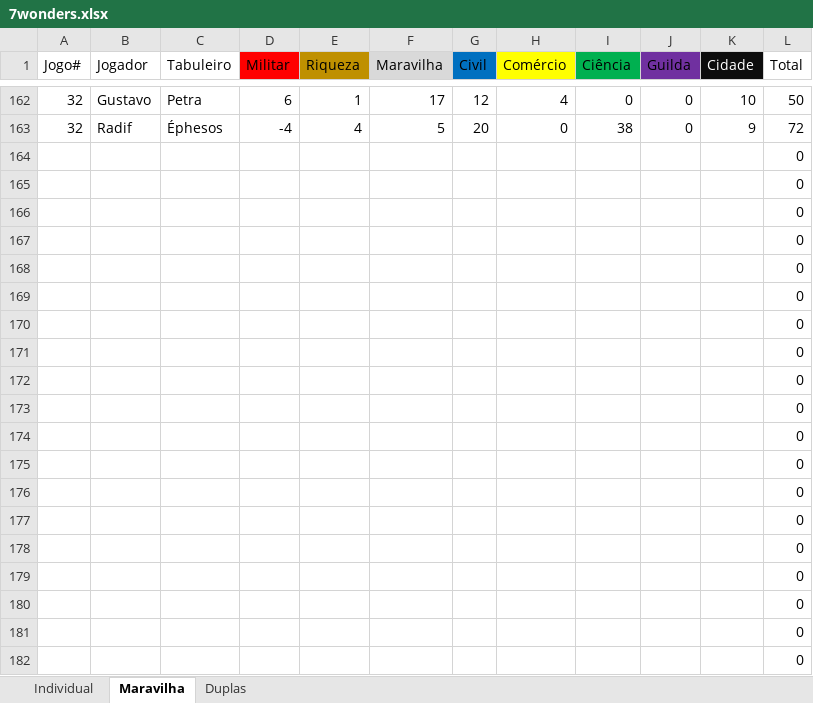
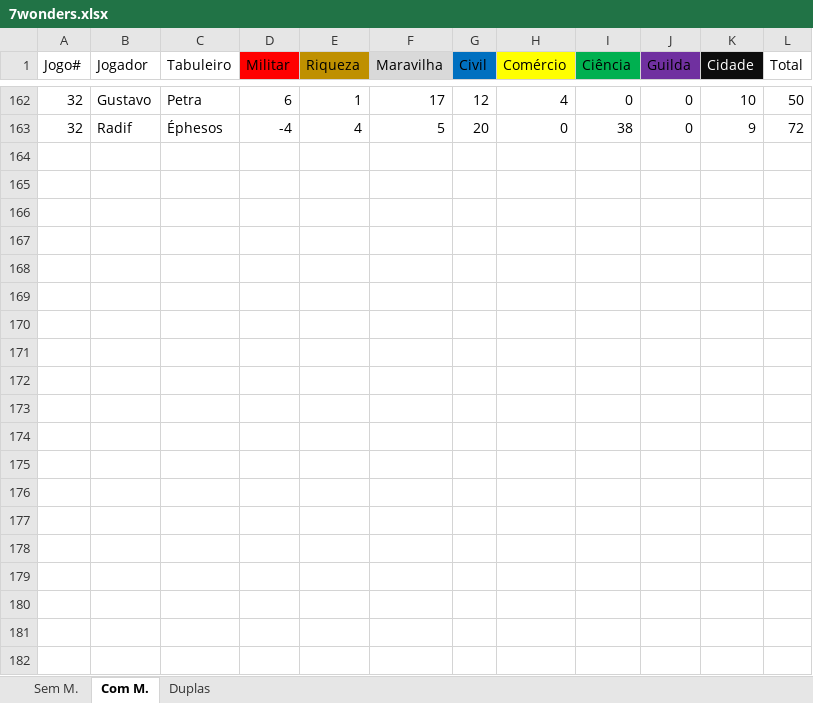
Before and after one commit to rajivalbino/DataSy, an Excel workbook: 7wonders/data/7wonders.xlsx, sheet Com M., drawn as a sheet; only a part is shown, gaps mark what is left out; values as stored, in another font and other column widths than the file's, no borders; conditional formats not drawn; the diff covers the shown part only; the diff names each change by its address in the sheet, - before the commit and + after, or states it on an @@ line.

Commit message:
some cleanup

```diff
--- a/7wonders/data/7wonders.xlsx (sheet Com M.)
+++ b/7wonders/data/7wonders.xlsx (sheet Com M.)
-sheet tab: Individual
+sheet tab: Sem M.
-sheet tab: Maravilha
+sheet tab: Com M.
-row 164:  |  |  |  |  |  |  |  |  |  |  | 0
-row 165:  |  |  |  |  |  |  |  |  |  |  | 0
-row 166:  |  |  |  |  |  |  |  |  |  |  | 0
-row 167:  |  |  |  |  |  |  |  |  |  |  | 0
-row 168:  |  |  |  |  |  |  |  |  |  |  | 0
-row 169:  |  |  |  |  |  |  |  |  |  |  | 0
-row 170:  |  |  |  |  |  |  |  |  |  |  | 0
-row 171:  |  |  |  |  |  |  |  |  |  |  | 0
-row 172:  |  |  |  |  |  |  |  |  |  |  | 0
-row 173:  |  |  |  |  |  |  |  |  |  |  | 0
-row 174:  |  |  |  |  |  |  |  |  |  |  | 0
-row 175:  |  |  |  |  |  |  |  |  |  |  | 0
-row 176:  |  |  |  |  |  |  |  |  |  |  | 0
-row 177:  |  |  |  |  |  |  |  |  |  |  | 0
-row 178:  |  |  |  |  |  |  |  |  |  |  | 0
-row 179:  |  |  |  |  |  |  |  |  |  |  | 0
-row 180:  |  |  |  |  |  |  |  |  |  |  | 0
-row 181:  |  |  |  |  |  |  |  |  |  |  | 0
-row 182:  |  |  |  |  |  |  |  |  |  |  | 0
```
Also changed, not shown: 818 removed rows elsewhere in this sheet, sheet Sem M., sheet Duplas.
